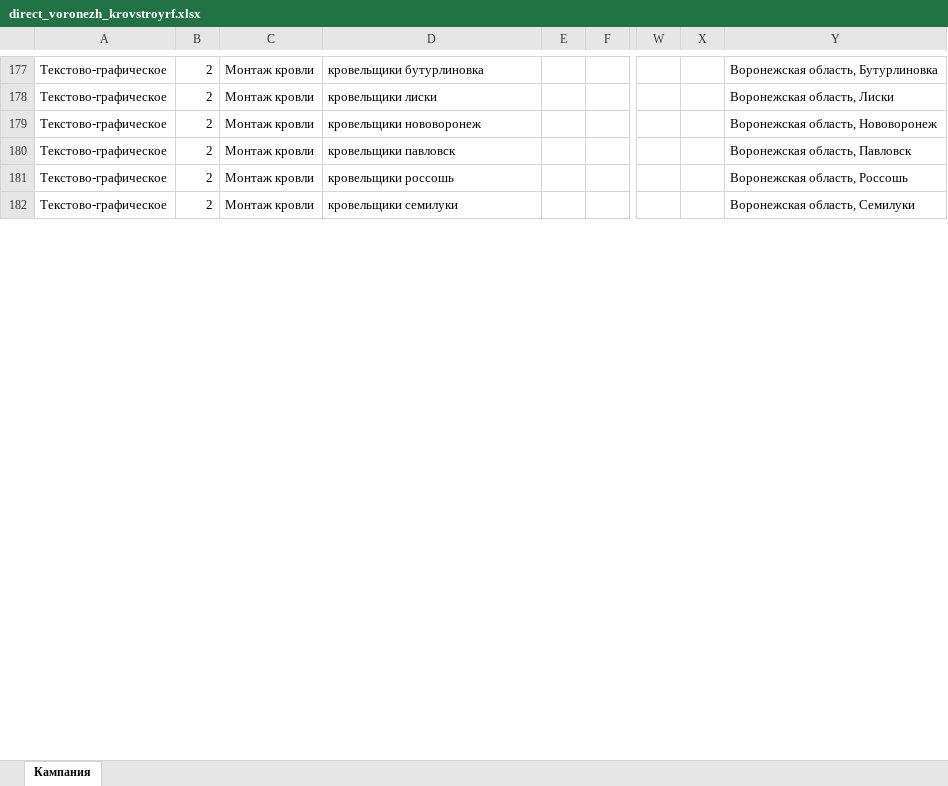
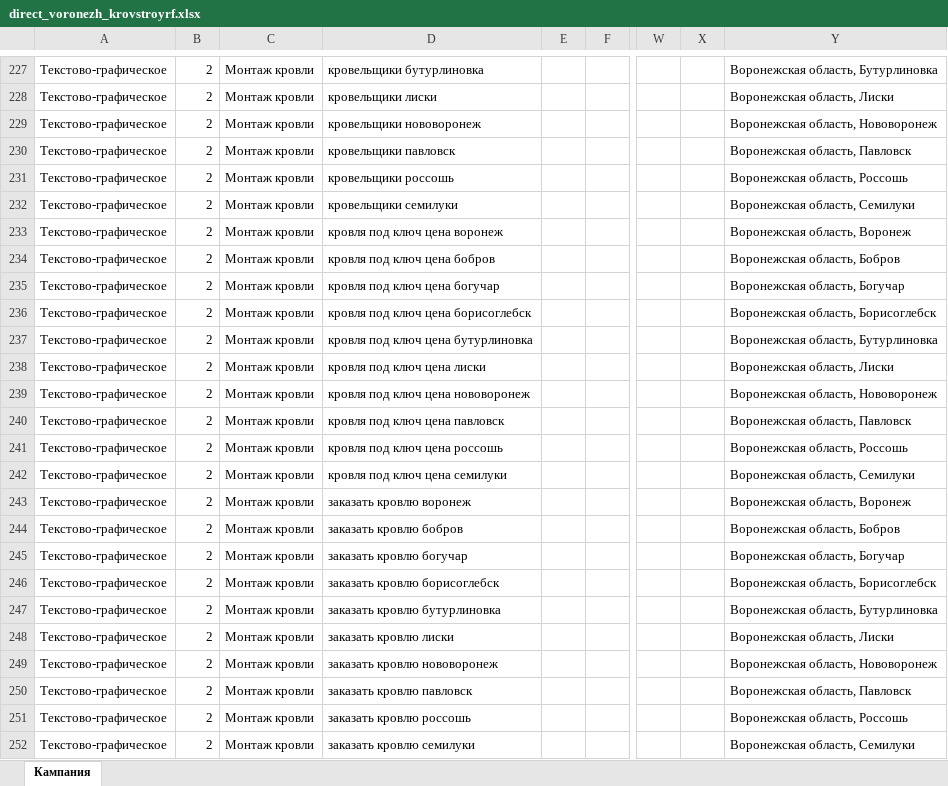
Before and after one commit to fedor5577/StroySmeta_Pro_v1, an Excel workbook: direct_voronezh_krovstroyrf.xlsx, sheet Кампания, drawn as a sheet; only a part is shown, gaps mark what is left out; values as stored, in another font and other column widths than the file's, no borders; rows hold the shown columns only; the diff covers the shown part only; the diff names each change by its address in the sheet, - before the commit and + after, or states it on an @@ line.

```diff
--- a/direct_voronezh_krovstroyrf.xlsx (sheet Кампания)
+++ b/direct_voronezh_krovstroyrf.xlsx (sheet Кампания)
+row 233: Текстово-графическое | 2 | Монтаж кровли | кровля под ключ цена воронеж |  |  |  |  | Воронежская область, Воронеж
+row 234: Текстово-графическое | 2 | Монтаж кровли | кровля под ключ цена бобров |  |  |  |  | Воронежская область, Бобров
+row 235: Текстово-графическое | 2 | Монтаж кровли | кровля под ключ цена богучар |  |  |  |  | Воронежская область, Богучар
+row 236: Текстово-графическое | 2 | Монтаж кровли | кровля под ключ цена борисоглебск |  |  |  |  | Воронежская область, Борисоглебск
+row 237: Текстово-графическое | 2 | Монтаж кровли | кровля под ключ цена бутурлиновка |  |  |  |  | Воронежская область, Бутурлиновка
+row 238: Текстово-графическое | 2 | Монтаж кровли | кровля под ключ цена лиски |  |  |  |  | Воронежская область, Лиски
+row 239: Текстово-графическое | 2 | Монтаж кровли | кровля под ключ цена нововоронеж |  |  |  |  | Воронежская область, Нововоронеж
+row 240: Текстово-графическое | 2 | Монтаж кровли | кровля под ключ цена павловск |  |  |  |  | Воронежская область, Павловск
+row 241: Текстово-графическое | 2 | Монтаж кровли | кровля под ключ цена россошь |  |  |  |  | Воронежская область, Россошь
+row 242: Текстово-графическое | 2 | Монтаж кровли | кровля под ключ цена семилуки |  |  |  |  | Воронежская область, Семилуки
+row 243: Текстово-графическое | 2 | Монтаж кровли | заказать кровлю воронеж |  |  |  |  | Воронежская область, Воронеж
+row 244: Текстово-графическое | 2 | Монтаж кровли | заказать кровлю бобров |  |  |  |  | Воронежская область, Бобров
+row 245: Текстово-графическое | 2 | Монтаж кровли | заказать кровлю богучар |  |  |  |  | Воронежская область, Богучар
+row 246: Текстово-графическое | 2 | Монтаж кровли | заказать кровлю борисоглебск |  |  |  |  | Воронежская область, Борисоглебск
+row 247: Текстово-графическое | 2 | Монтаж кровли | заказать кровлю бутурлиновка |  |  |  |  | Воронежская область, Бутурлиновка
+row 248: Текстово-графическое | 2 | Монтаж кровли | заказать кровлю лиски |  |  |  |  | Воронежская область, Лиски
+row 249: Текстово-графическое | 2 | Монтаж кровли | заказать кровлю нововоронеж |  |  |  |  | Воронежская область, Нововоронеж
+row 250: Текстово-графическое | 2 | Монтаж кровли | заказать кровлю павловск |  |  |  |  | Воронежская область, Павловск
+row 251: Текстово-графическое | 2 | Монтаж кровли | заказать кровлю россошь |  |  |  |  | Воронежская область, Россошь
+row 252: Текстово-графическое | 2 | Монтаж кровли | заказать кровлю семилуки |  |  |  |  | Воронежская область, Семилуки
```
Also changed, not shown: 260 added rows and 140 edited cells elsewhere in this sheet.
